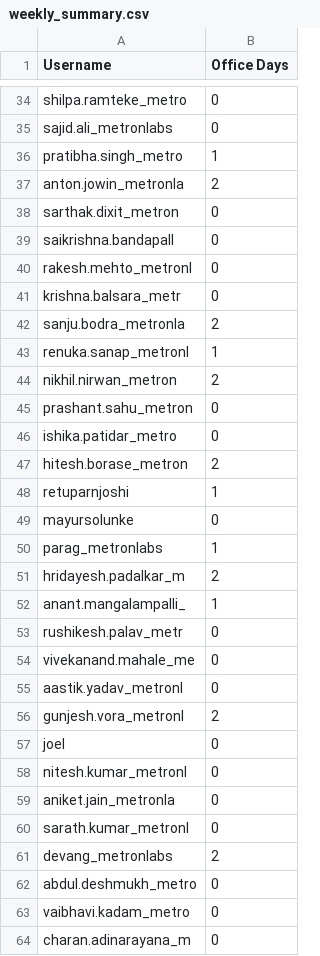
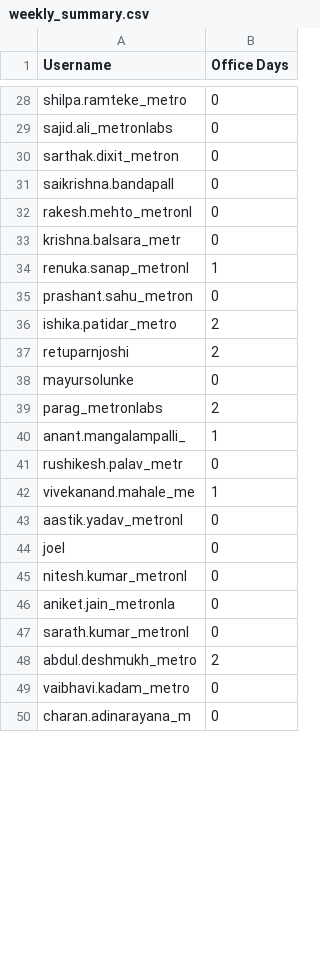
Before and after one commit to krishnab-metron/sophos-integration-app, a CSV file: weekly_summary.csv, drawn as a sheet; only a part is shown, gaps mark what is left out; the diff covers the shown part only.

Commit message:
add daily report to google sheet

```diff
--- a/weekly_summary.csv
+++ b/weekly_summary.csv
@@ -35,4 +29,2 @@ shilpa.ramteke_metro,0
 sajid.ali_metronlabs,0
-pratibha.singh_metro,1
-anton.jowin_metronla,2
 sarthak.dixit_metron,0
@@ -41,17 +33,12 @@ rakesh.mehto_metronl,0
 krishna.balsara_metr,0
-sanju.bodra_metronla,2
 renuka.sanap_metronl,1
-nikhil.nirwan_metron,2
 prashant.sahu_metron,0
-ishika.patidar_metro,0
-hitesh.borase_metron,2
-retuparnjoshi,1
+ishika.patidar_metro,2
+retuparnjoshi,2
 mayursolunke,0
-parag_metronlabs,1
-hridayesh.padalkar_m,2
+parag_metronlabs,2
 anant.mangalampalli_,1
 rushikesh.palav_metr,0
-vivekanand.mahale_me,0
+vivekanand.mahale_me,1
 aastik.yadav_metronl,0
-gunjesh.vora_metronl,2
 joel,0
@@ -60,4 +47,3 @@ aniket.jain_metronla,0
 sarath.kumar_metronl,0
-devang_metronlabs,2
-abdul.deshmukh_metro,0
+abdul.deshmukh_metro,2
 vaibhavi.kadam_metro,0
```
Also changed, not shown: 4 added rows, 13 removed rows and 7 edited cells elsewhere in this file, report.csv, 4 other files.
